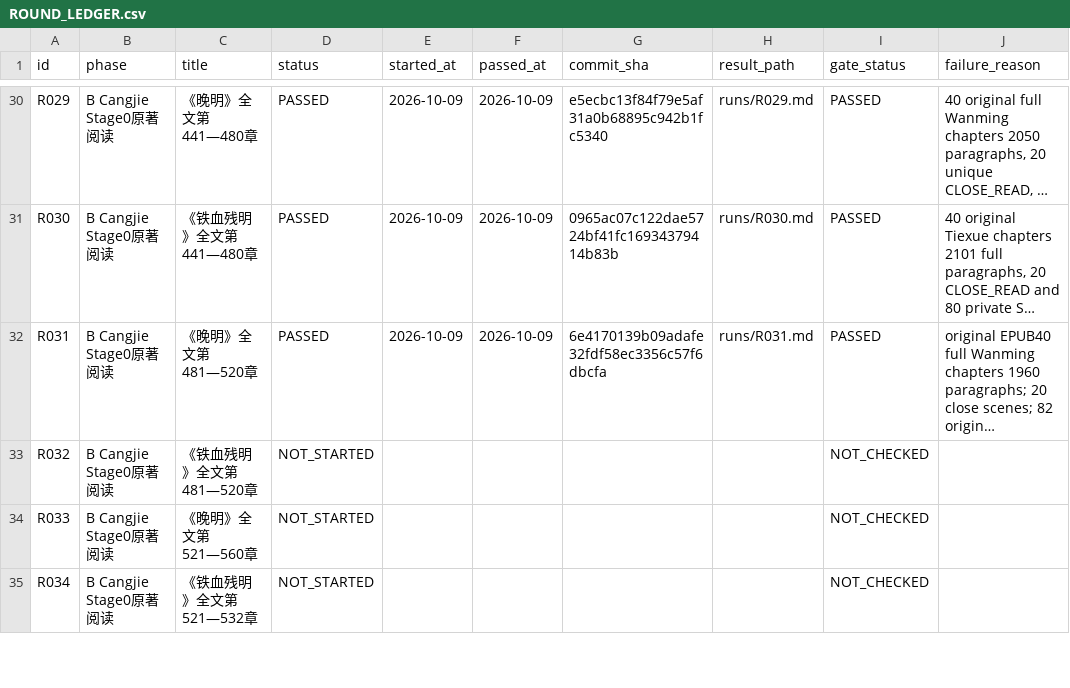
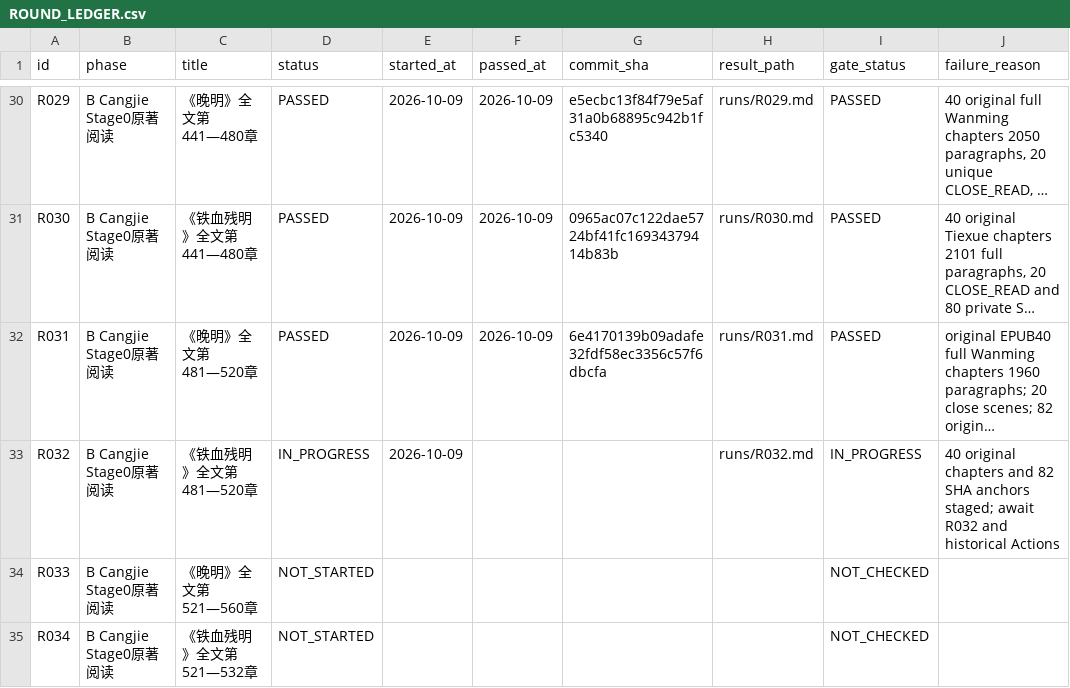
Before and after one commit to xiaolongnv6866-gif/V13, a CSV file: ROUND_LEDGER.csv, drawn as a sheet; only a part is shown, gaps mark what is left out; long unchanged cells end in …; the diff names each change by its address in the sheet, - before the commit and + after, or states it on an @@ line.

Commit message:
Stage R032

```diff
--- a/ROUND_LEDGER.csv
+++ b/ROUND_LEDGER.csv
-D33 (status): NOT_STARTED
+D33 (status): IN_PROGRESS
-E33 (started_at): (empty)
+E33 (started_at): 2026-10-09
-H33 (result_path): (empty)
+H33 (result_path): runs/R032.md
-I33 (gate_status): NOT_CHECKED
+I33 (gate_status): IN_PROGRESS
-J33 (failure_reason): (empty)
+J33 (failure_reason): 40 original chapters and 82 SHA anchors staged; await R032 and historical Actions
```
Also changed, not shown: 6 other files.
